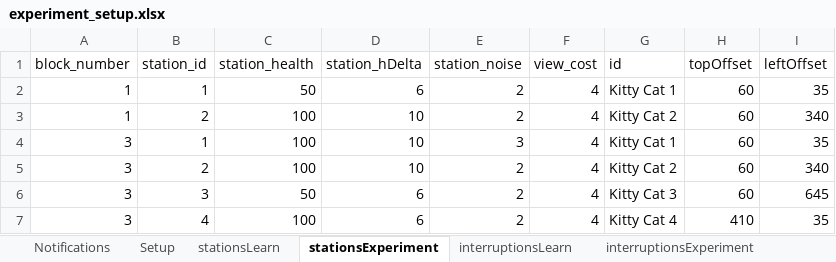
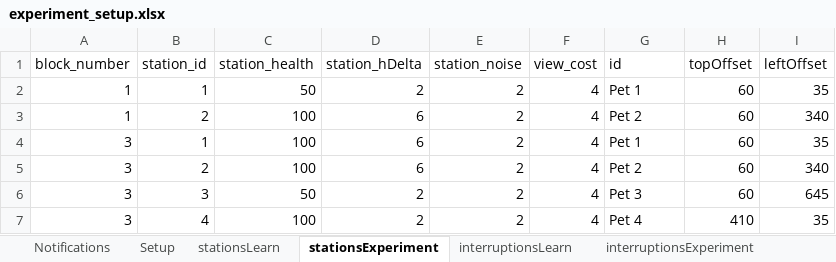
Before and after one commit to frankbolton/pethospital, an Excel workbook: experiment_setup.xlsx, sheet stationsExperiment, drawn as a sheet; values as stored, in another font and other column widths than the file's, no borders; the diff names each change by its address in the sheet, - before the commit and + after, or states it on an @@ line.

```diff
--- a/experiment_setup.xlsx (sheet stationsExperiment)
+++ b/experiment_setup.xlsx (sheet stationsExperiment)
-D2 (station_hDelta): 6
+D2 (station_hDelta): 2
-G2 (id): Kitty Cat 1
+G2 (id): Pet 1
-D3:D5 (station_hDelta): 10
+D3:D5 (station_hDelta): 6
-G3 (id): Kitty Cat 2
+G3 (id): Pet 2
-E4 (station_noise): 3
+E4 (station_noise): 2
-G4 (id): Kitty Cat 1
+G4 (id): Pet 1
-G5 (id): Kitty Cat 2
+G5 (id): Pet 2
-D6:D7 (station_hDelta): 6
+D6:D7 (station_hDelta): 2
-G6 (id): Kitty Cat 3
+G6 (id): Pet 3
-G7 (id): Kitty Cat 4
+G7 (id): Pet 4
```
Also changed, not shown: sheet Sheet1, sheet stationsLearn, 14 other files.
